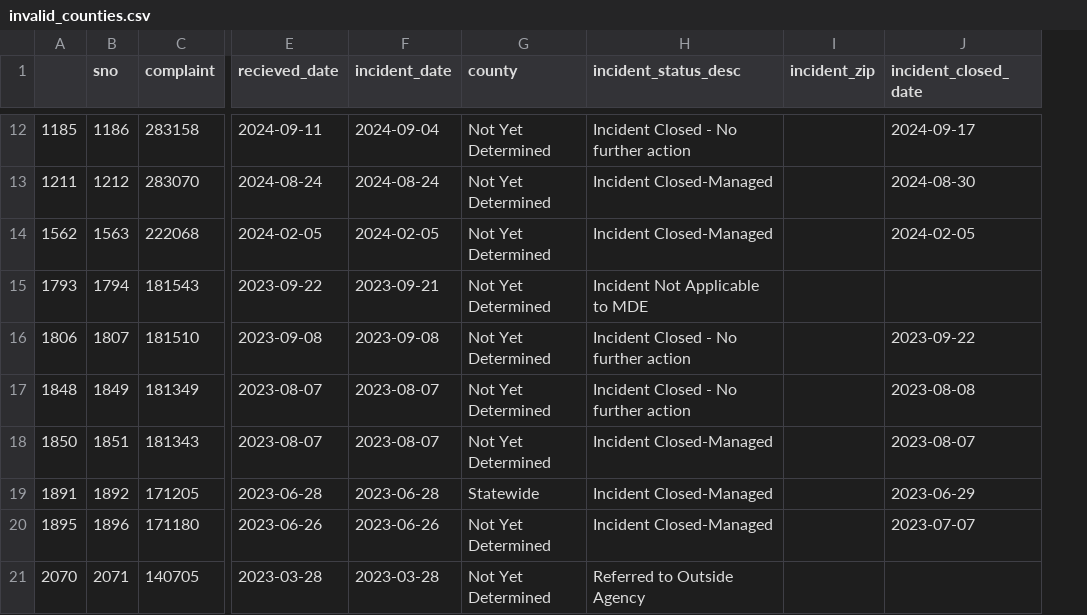
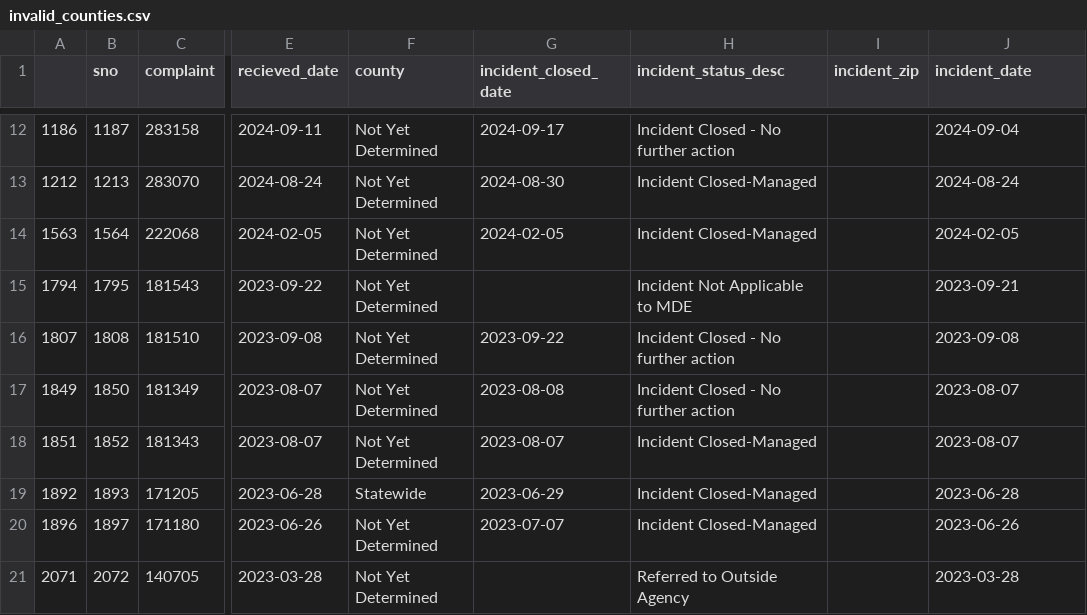
Before and after one commit to anastasiajourno/live_pipeline, a CSV file: exported_data/invalid_counties.csv, drawn as a sheet; only a part is shown, gaps mark what is left out; removed rows and columns are numbered as before the commit, all else as after; the diff covers the shown part only; the diff names each change by its address in the sheet, - before the commit and + after, or states it on an @@ line.

```diff
--- a/exported_data/invalid_counties.csv
+++ b/exported_data/invalid_counties.csv
-column F (incident_date), rows 12-21: 2024-09-04 | 2024-08-24 | 2024-02-05 | 2023-09-21 | 2023-09-08 | 2023-08-07 | 2023-08-07 | 2023-06-28 | 2023-06-26 | 2023-03-28
+column G (incident_closed_date), rows 12-20: 2024-09-17 | 2024-08-30 | 2024-02-05 |  | 2023-09-22 | 2023-08-08 | 2023-08-07 | 2023-06-29 | 2023-07-07
-J1: incident_closed_date
+J1: incident_date
-A12: 1185
+A12: 1186
-B12 (sno): 1186
+B12 (sno): 1187
-J12 (incident_date): 2024-09-17
+J12 (incident_date): 2024-09-04
-A13: 1211
+A13: 1212
-B13 (sno): 1212
+B13 (sno): 1213
-J13 (incident_date): 2024-08-30
+J13 (incident_date): 2024-08-24
-A14: 1562
+A14: 1563
-B14 (sno): 1563
+B14 (sno): 1564
-A15: 1793
+A15: 1794
-B15 (sno): 1794
+B15 (sno): 1795
-J15 (incident_date): (empty)
+J15 (incident_date): 2023-09-21
-A16: 1806
+A16: 1807
-B16 (sno): 1807
+B16 (sno): 1808
-J16 (incident_date): 2023-09-22
+J16 (incident_date): 2023-09-08
-A17: 1848
+A17: 1849
-B17 (sno): 1849
+B17 (sno): 1850
-J17 (incident_date): 2023-08-08
+J17 (incident_date): 2023-08-07
-A18: 1850
+A18: 1851
-B18 (sno): 1851
+B18 (sno): 1852
-A19: 1891
+A19: 1892
-B19 (sno): 1892
+B19 (sno): 1893
-J19 (incident_date): 2023-06-29
+J19 (incident_date): 2023-06-28
-A20: 1895
+A20: 1896
-B20 (sno): 1896
+B20 (sno): 1897
-J20 (incident_date): 2023-07-07
+J20 (incident_date): 2023-06-26
-A21: 2070
+A21: 2071
-B21 (sno): 2071
+B21 (sno): 2072
-J21 (incident_date): (empty)
+J21 (incident_date): 2023-03-28
```
Also changed, not shown: 29 edited cells elsewhere in this file, exported_data/all_complaints.csv, exported_data/complaint_type_frequency.csv, 1 other file.
